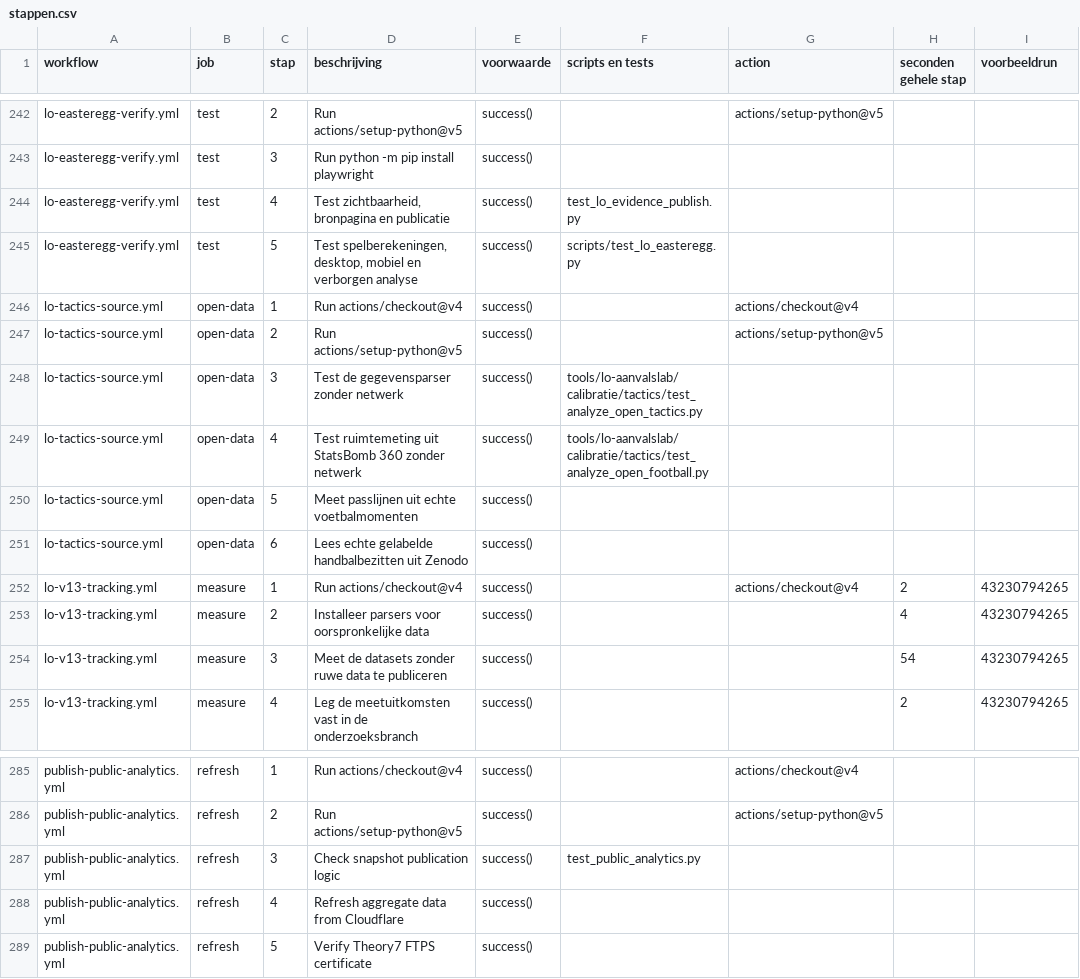
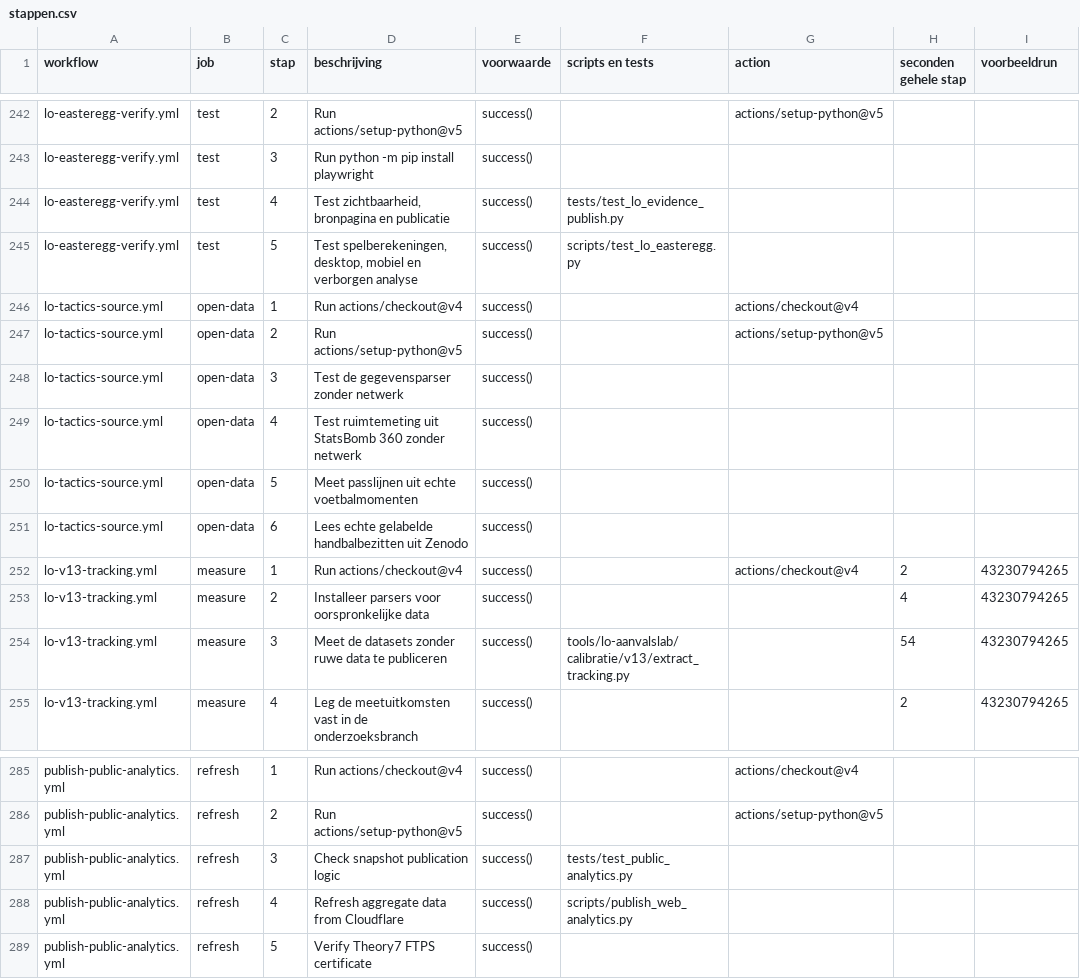
Before and after one commit to E-AI-MODEL/website, a CSV file: docs/ci-audit/stappen.csv, drawn as a sheet; only a part is shown, gaps mark what is left out; the diff names each change by its address in the sheet, - before the commit and + after, or states it on an @@ line.

Commit message:
Recheck historical literal script references: workflows 25-36

```diff
--- a/docs/ci-audit/stappen.csv
+++ b/docs/ci-audit/stappen.csv
-F244 (scripts en tests): test_lo_evidence_publish.py
+F244 (scripts en tests): tests/test_lo_evidence_publish.py
-F248 (scripts en tests): tools/lo-aanvalslab/calibratie/tactics/test_analyze_open_tactics.py
+F248 (scripts en tests): (empty)
-F249 (scripts en tests): tools/lo-aanvalslab/calibratie/tactics/test_analyze_open_football.py
+F249 (scripts en tests): (empty)
-F254 (scripts en tests): (empty)
+F254 (scripts en tests): tools/lo-aanvalslab/calibratie/v13/extract_tracking.py
-F287 (scripts en tests): test_public_analytics.py
+F287 (scripts en tests): tests/test_public_analytics.py
-F288 (scripts en tests): (empty)
+F288 (scripts en tests): scripts/publish_web_analytics.py
```
